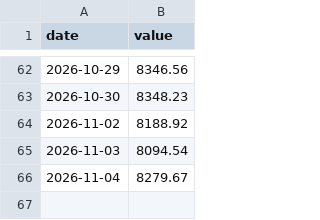
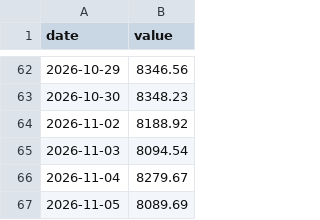
Before and after one commit to HYC1102/ATR-breakout-strategy, a CSV file: data/paper_equity.csv, drawn as a sheet; only a part is shown, gaps mark what is left out; the diff names each change by its address in the sheet, - before the commit and + after, or states it on an @@ line.

```diff
--- a/data/paper_equity.csv
+++ b/data/paper_equity.csv
+row 67: 2026-11-05 | 8089.69
```
Also changed, not shown: data/paper_etf_equity.csv, 3 other files.
